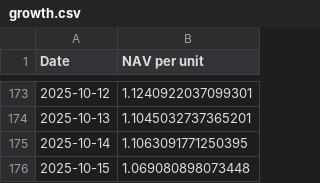
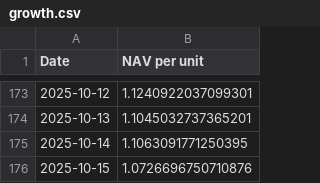
Before and after one commit to magicdlf/01capital, a CSV file: fof-info/data/growth.csv, drawn as a sheet; only a part is shown, gaps mark what is left out.

Commit message:
Update fof-info project - 2025-10-16 10:43:12

```diff
--- a/fof-info/data/growth.csv
+++ b/fof-info/data/growth.csv
@@ -175,2 +175,2 @@ Date,NAV per unit
 2025-10-14,1.1063091771250395
-2025-10-15,1.069080898073448
+2025-10-15,1.0726696750710876
```
